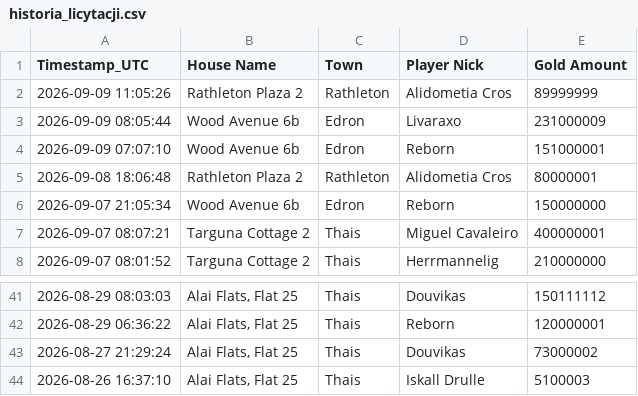
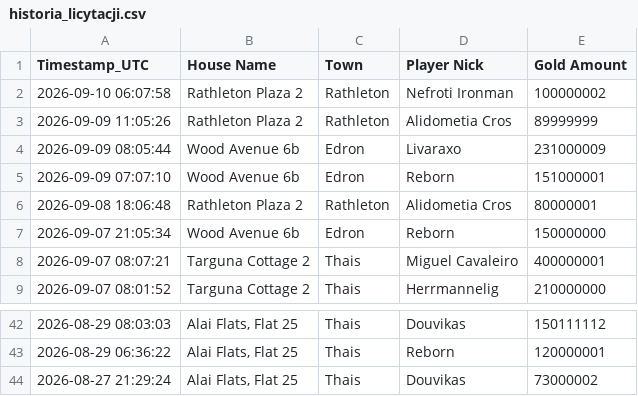
Before and after one commit to mdogie94/nmd, a CSV file: historia_licytacji.csv, drawn as a sheet; only a part is shown, gaps mark what is left out.

```diff
--- a/historia_licytacji.csv
+++ b/historia_licytacji.csv
@@ -1,2 +1,3 @@
 Timestamp_UTC,House Name,Town,Player Nick,Gold Amount
+2026-09-10 06:07:58,Rathleton Plaza 2,Rathleton,Nefroti Ironman,100000002
 2026-09-09 11:05:26,Rathleton Plaza 2,Rathleton,Alidometia Cros,89999999
@@ -43,2 +44 @@
 2026-08-27 21:29:24,"Alai Flats, Flat 25",Thais,Douvikas,73000002
-2026-08-26 16:37:10,"Alai Flats, Flat 25",Thais,Iskall Drulle,5100003
```
